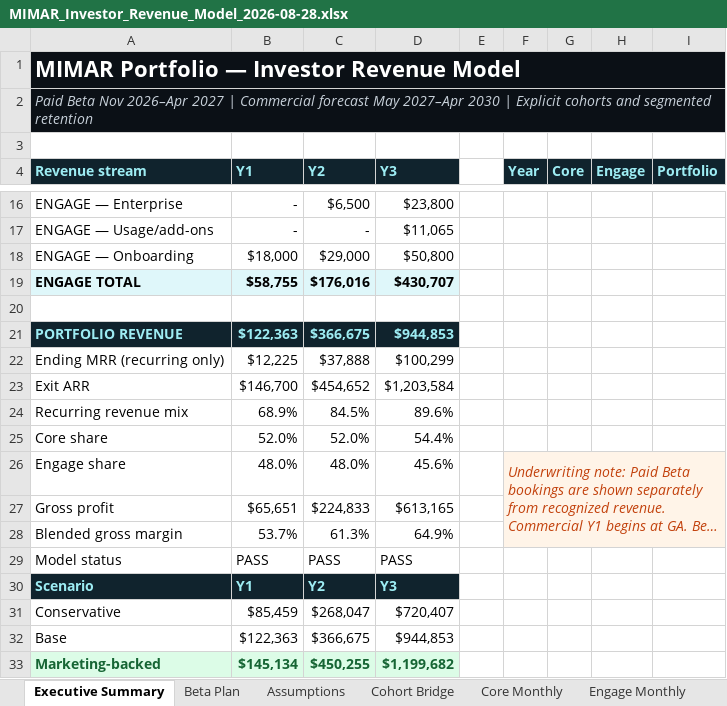
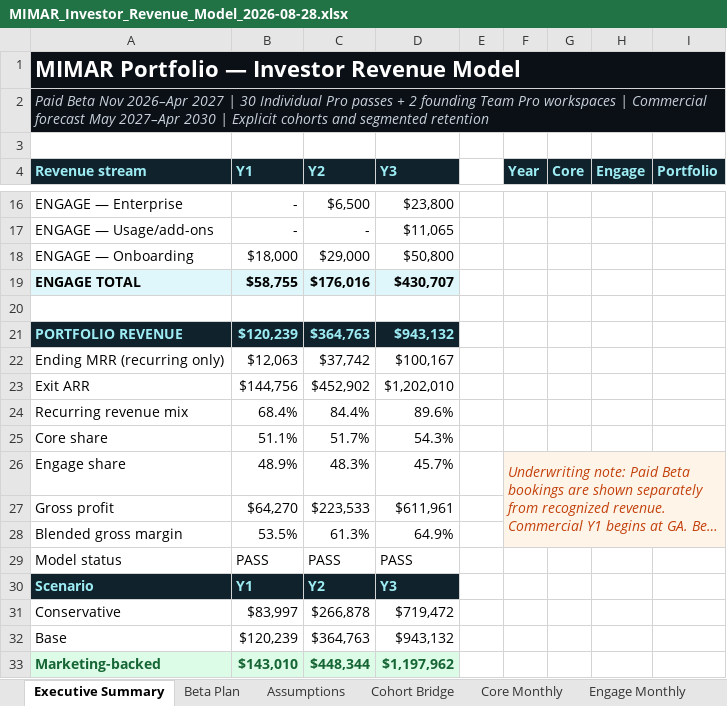
Before and after one commit to MIMAR-AI/mimar-investor-landing, an Excel workbook: assets/MIMAR_Investor_Revenue_Model_2026-08-28.xlsx, sheet Executive Summary, drawn as a sheet; only a part is shown, gaps mark what is left out; long unchanged cells end in …; values as stored, in another font and other column widths than the file's, no borders; charts and pictures not drawn; the diff covers the shown part only; the diff names each change by its address in the sheet, - before the commit and + after, or states it on an @@ line.

Commit message:
Update paid beta to founding Team Pro target

```diff
--- a/assets/MIMAR_Investor_Revenue_Model_2026-08-28.xlsx (sheet Executive Summary)
+++ b/assets/MIMAR_Investor_Revenue_Model_2026-08-28.xlsx (sheet Executive Summary)
-A2 (Revenue stream): …2027 | Commercial forecast…
+A2 (Revenue stream): …2027 | 30 Individual Pro passes + 2 founding Team Pro workspaces | Commercial forecast…
-B21 (Y1): $122,363
+B21 (Y1): $120,239
-C21 (Y2): $366,675
+C21 (Y2): $364,763
-D21 (Y3): $944,853
+D21 (Y3): $943,132
-B22 (Y1): $12,225
+B22 (Y1): $12,063
-C22 (Y2): $37,888
+C22 (Y2): $37,742
-D22 (Y3): $100,299
+D22 (Y3): $100,167
-B23 (Y1): $146,700
+B23 (Y1): $144,756
-C23 (Y2): $454,652
+C23 (Y2): $452,902
-D23 (Y3): $1,203,584
+D23 (Y3): $1,202,010
-B24 (Y1): 68.9%
+B24 (Y1): 68.4%
-C24 (Y2): 84.5%
+C24 (Y2): 84.4%
-B25 (Y1): 52.0%
+B25 (Y1): 51.1%
-C25 (Y2): 52.0%
+C25 (Y2): 51.7%
-D25 (Y3): 54.4%
+D25 (Y3): 54.3%
-B26 (Y1): 48.0%
+B26 (Y1): 48.9%
-C26 (Y2): 48.0%
+C26 (Y2): 48.3%
-D26 (Y3): 45.6%
+D26 (Y3): 45.7%
-B27 (Y1): $65,651
+B27 (Y1): $64,270
-C27 (Y2): $224,833
+C27 (Y2): $223,533
-D27 (Y3): $613,165
+D27 (Y3): $611,961
-B28 (Y1): 53.7%
+B28 (Y1): 53.5%
-B31 (Y1): $85,459
+B31 (Y1): $83,997
-C31 (Y2): $268,047
+C31 (Y2): $266,878
-D31 (Y3): $720,407
+D31 (Y3): $719,472
-B32 (Y1): $122,363
+B32 (Y1): $120,239
-C32 (Y2): $366,675
+C32 (Y2): $364,763
-D32 (Y3): $944,853
+D32 (Y3): $943,132
-B33 (Y1): $145,134
+B33 (Y1): $143,010
-C33 (Y2): $450,255
+C33 (Y2): $448,344
-D33 (Y3): $1,199,682
+D33 (Y3): $1,197,962
```
Also changed, not shown: 15 edited cells elsewhere in this sheet, sheet Core Monthly, sheet Scenarios, sheet Checks, sheet Beta Plan, sheet GTM Plan, sheet Assumptions, 2 more sheets, charts or pictures, 1 other file.
